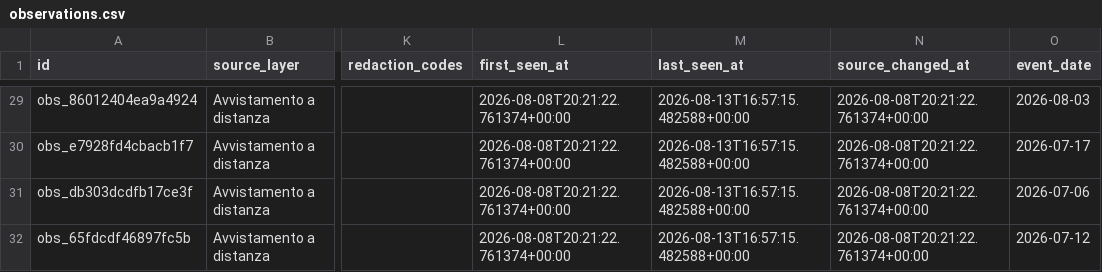
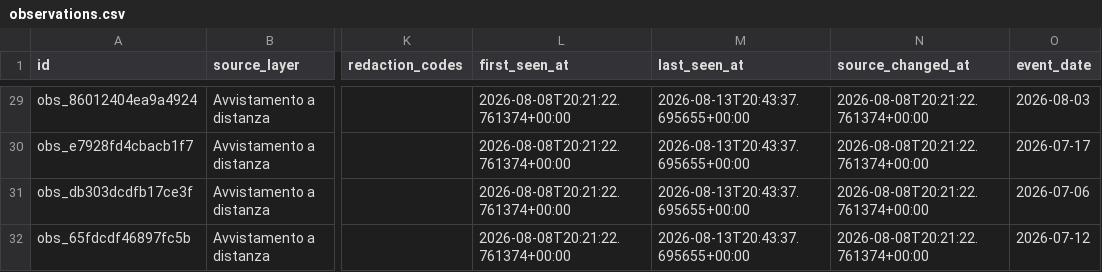
Before and after one commit to napo/bearlenstrentino, a CSV file: data/normalized/observations.csv, drawn as a sheet; only a part is shown, gaps mark what is left out; the diff covers the shown part only; the diff names each change by its address in the sheet, - before the commit and + after, or states it on an @@ line.

```diff
--- a/data/normalized/observations.csv
+++ b/data/normalized/observations.csv
-M29:M32 (last_seen_at): 2026-08-13T16:57:15.482588+00:00
+M29:M32 (last_seen_at): 2026-08-13T20:43:37.695655+00:00
```
Also changed, not shown: 139 edited cells elsewhere in this file, 59 other files.
